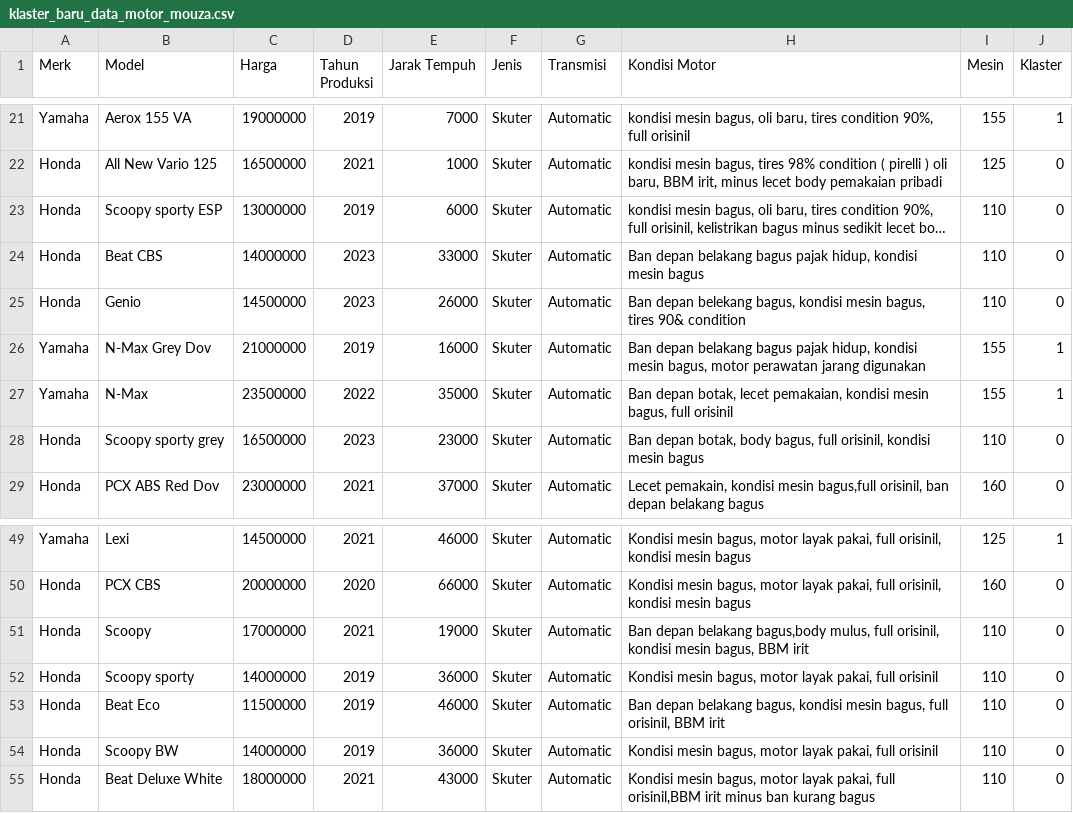
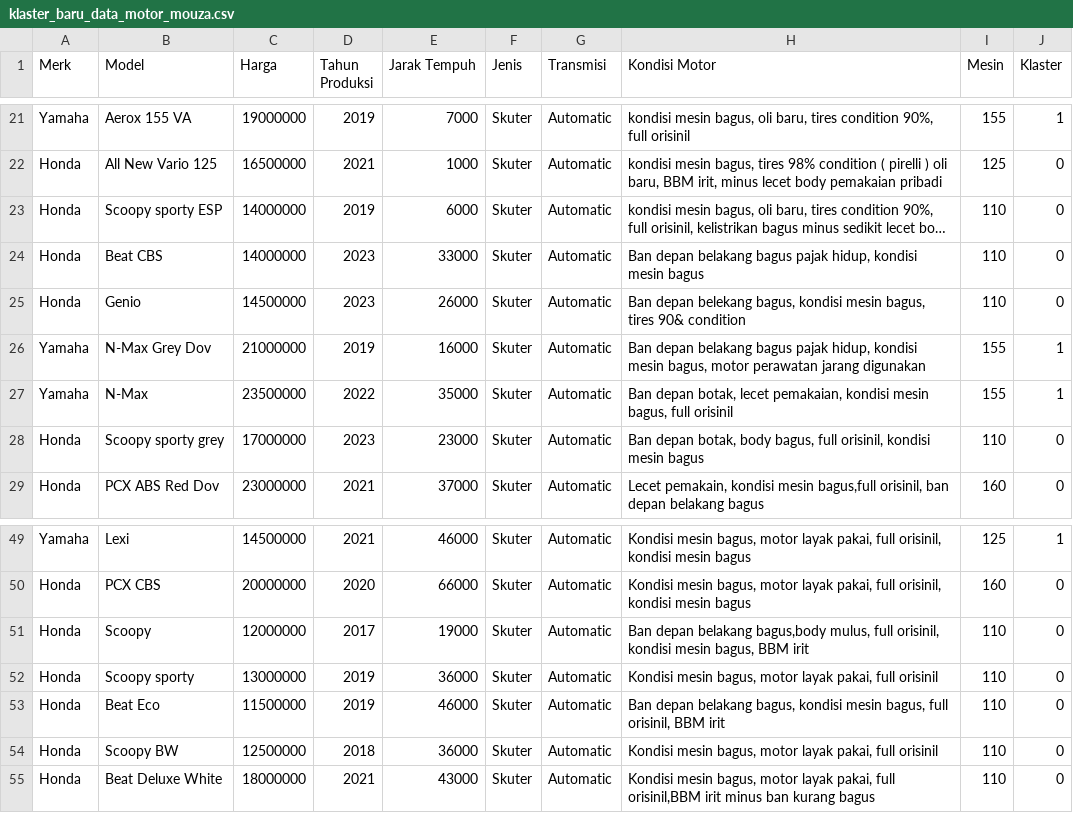
Before and after one commit to RatriYulia123/Mouzamotor-app, a CSV file: klaster_baru_data_motor_mouza.csv, drawn as a sheet; only a part is shown, gaps mark what is left out; long unchanged cells end in …; the diff names each change by its address in the sheet, - before the commit and + after, or states it on an @@ line.

Commit message:
Update klaster_baru_data_motor_mouza.csv

```diff
--- a/klaster_baru_data_motor_mouza.csv
+++ b/klaster_baru_data_motor_mouza.csv
-C23 (Harga): 13000000
+C23 (Harga): 14000000
-C28 (Harga): 16500000
+C28 (Harga): 17000000
-C51 (Harga): 17000000
+C51 (Harga): 12000000
-D51 (Tahun Produksi): 2021
+D51 (Tahun Produksi): 2017
-C52 (Harga): 14000000
+C52 (Harga): 13000000
-C54 (Harga): 14000000
+C54 (Harga): 12500000
-D54 (Tahun Produksi): 2019
+D54 (Tahun Produksi): 2018
```
